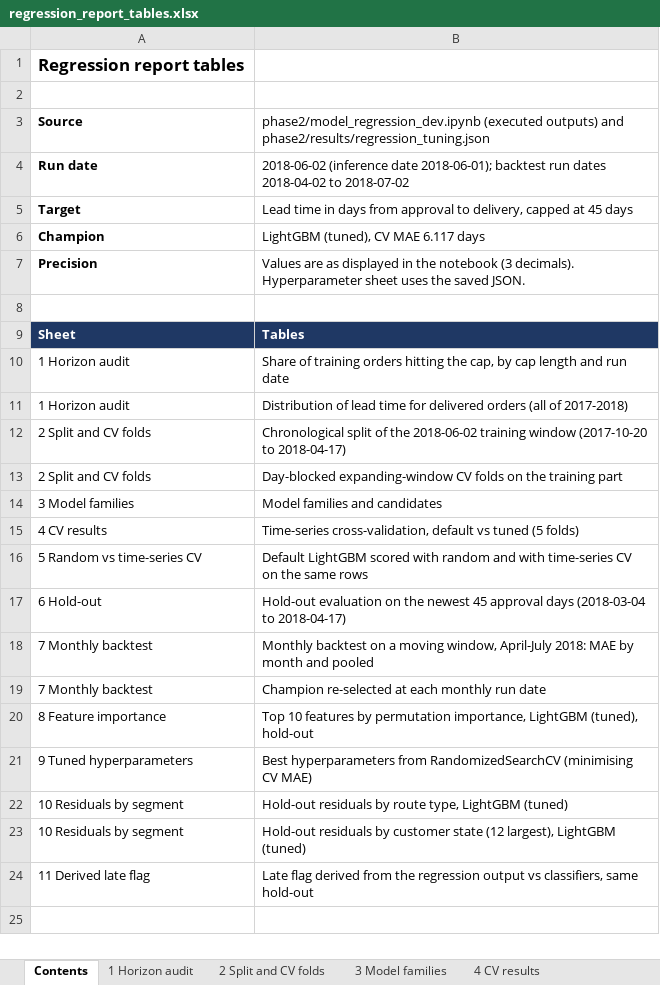
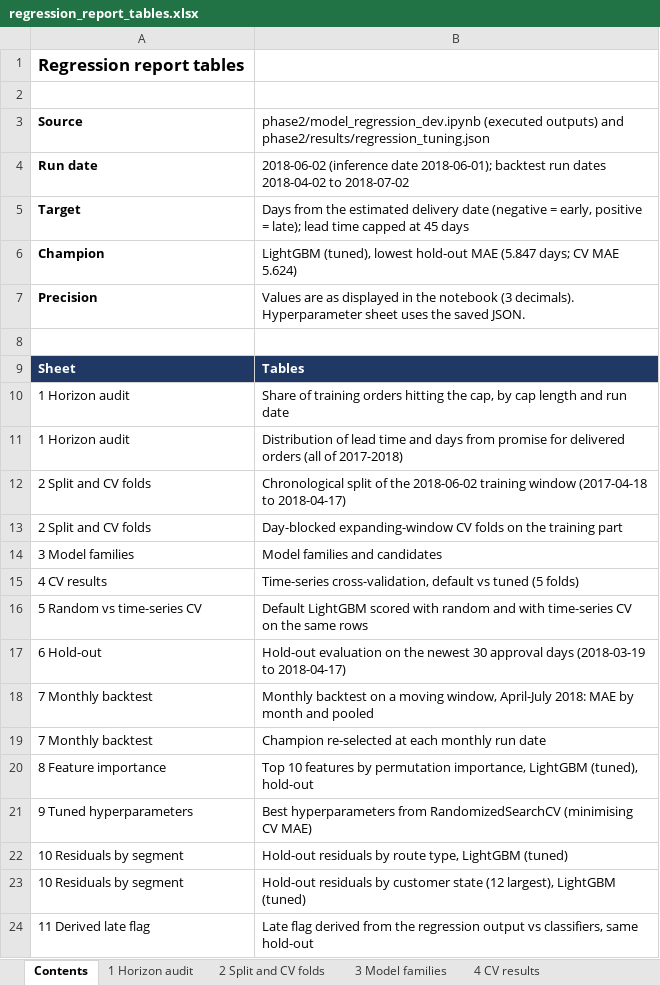
Before and after one commit to mushroomyyy/Team8_IT5006_Ecommerce_Analytics_AY2627Sem1, an Excel workbook: phase2/results/regression_report_tables.xlsx, sheet Contents, drawn as a sheet; values as stored, in another font and other column widths than the file's, no borders; the diff names each change by its address in the sheet, - before the commit and + after, or states it on an @@ line.

```diff
--- a/phase2/results/regression_report_tables.xlsx (sheet Contents)
+++ b/phase2/results/regression_report_tables.xlsx (sheet Contents)
-B5: Lead time in days from approval to delivery, capped at…
+B5: Days from the estimated delivery date (negative = early, positive = late); lead time capped at…
-B6: LightGBM (tuned), CV MAE 6.117 days
+B6: LightGBM (tuned), lowest hold-out MAE (5.847 days; CV MAE 5.624)
-B11: …lead time for delivered…
+B11: …lead time and days from promise for delivered…
-B12: …training window (2017-10-20 to 2018-04-17)
+B12: …training window (2017-04-18 to 2018-04-17)
-B17: …the newest 45 approval days (2018-03-04 to 2018-04-17)
+B17: …the newest 30 approval days (2018-03-19 to 2018-04-17)
```
Also changed, not shown: sheet 7 Monthly backtest, sheet 6 Hold-out, sheet 10 Residuals by segment, sheet 4 CV results, sheet 9 Tuned hyperparameters, sheet 1 Horizon audit, 5 more sheets, 12 other files.
